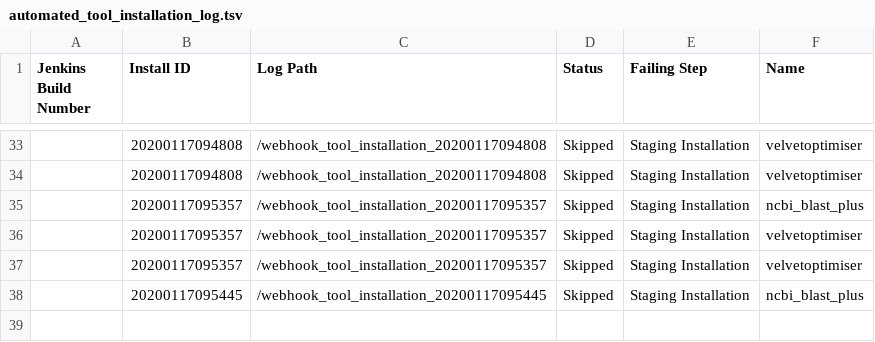
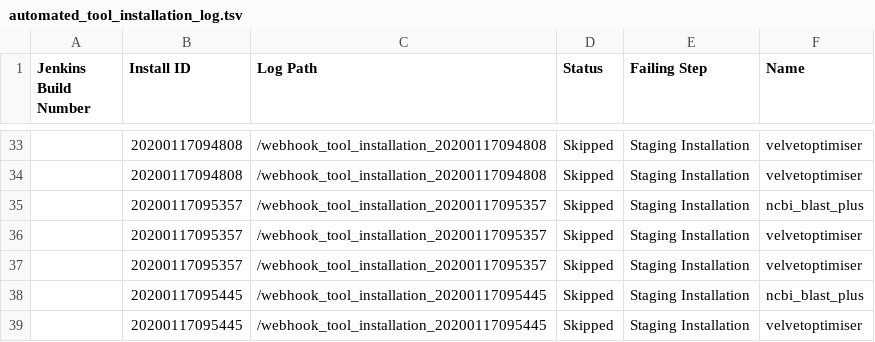
Before and after one commit to cat-bro/usegalaxy-au-tools, a TSV file: automated_tool_installation_log.tsv, drawn as a sheet; only a part is shown, gaps mark what is left out.

Commit message:
automated_tool_installation_log.tsv entry for build .

```diff
--- a/automated_tool_installation_log.tsv
+++ b/automated_tool_installation_log.tsv
@@ -38 +38,2 @@ Jenkins Build Number	Install ID	Log Path	Status	Failing Step	Name
 	20200117095445	/webhook_tool_installation_20200117095445	Skipped	Staging Installation	ncbi_blast_plus
+	20200117095445	/webhook_tool_installation_20200117095445	Skipped	Staging Installation	velvetoptimiser
```
